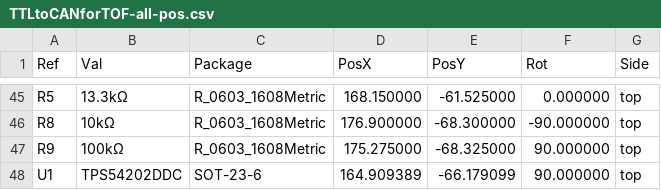
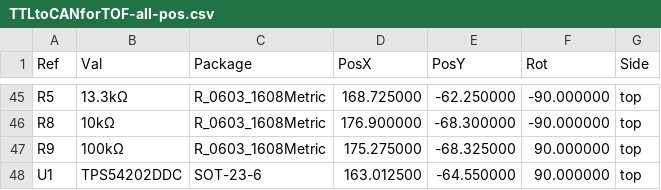
Before and after one commit to QDU-Robomaster/TTLtoCAN, a CSV file: Production_documents/Component_position/TTLtoCANforTOF-all-pos.csv, drawn as a sheet; only a part is shown, gaps mark what is left out; the diff covers the shown part only.

```diff
--- a/Production_documents/Component_position/TTLtoCANforTOF-all-pos.csv
+++ b/Production_documents/Component_position/TTLtoCANforTOF-all-pos.csv
@@ -45,4 +45,4 @@ Ref,Val,Package,PosX,PosY,Rot,Side
-"R5","13.3kΩ","R_0603_1608Metric",168.150000,-61.525000,0.000000,top
+"R5","13.3kΩ","R_0603_1608Metric",168.725000,-62.250000,-90.000000,top
 "R8","10kΩ","R_0603_1608Metric",176.900000,-68.300000,-90.000000,top
 "R9","100kΩ","R_0603_1608Metric",175.275000,-68.325000,90.000000,top
-"U1","TPS54202DDC","SOT-23-6",164.909389,-66.179099,90.000000,top
+"U1","TPS54202DDC","SOT-23-6",163.012500,-64.550000,90.000000,top
```
Also changed, not shown: 31 edited cells elsewhere in this file, BOM/TTLtoCANforTOF.csv, Production_documents/BOM/TTLtoCANforTOF.csv, 28 other files.
